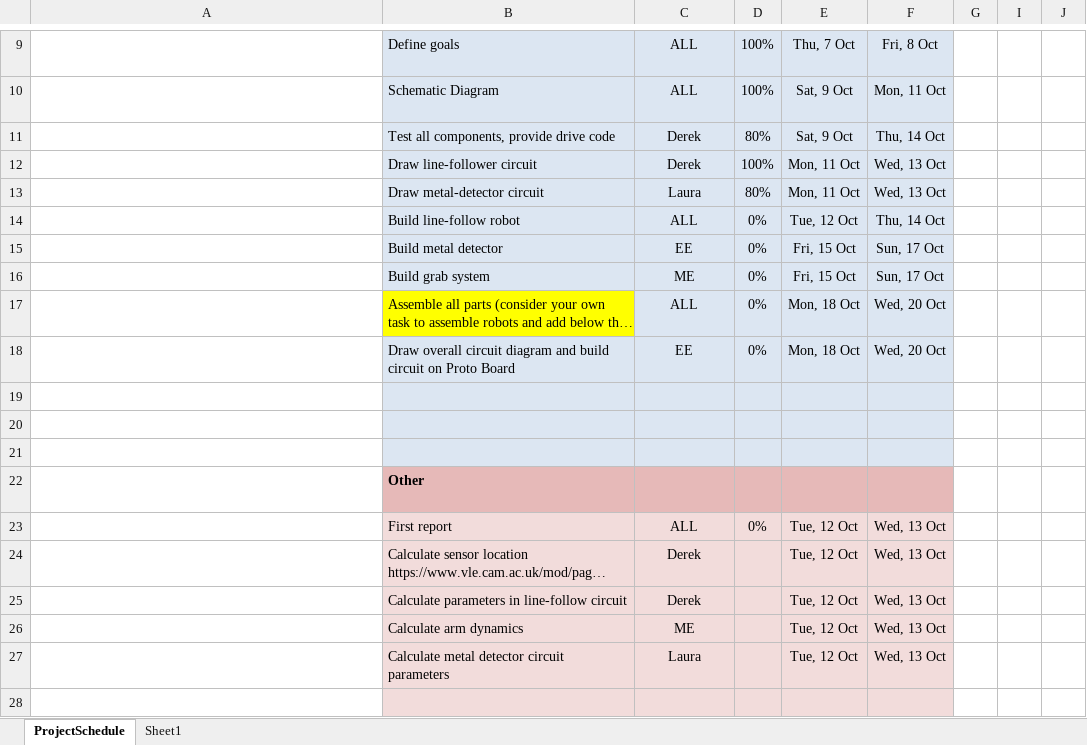
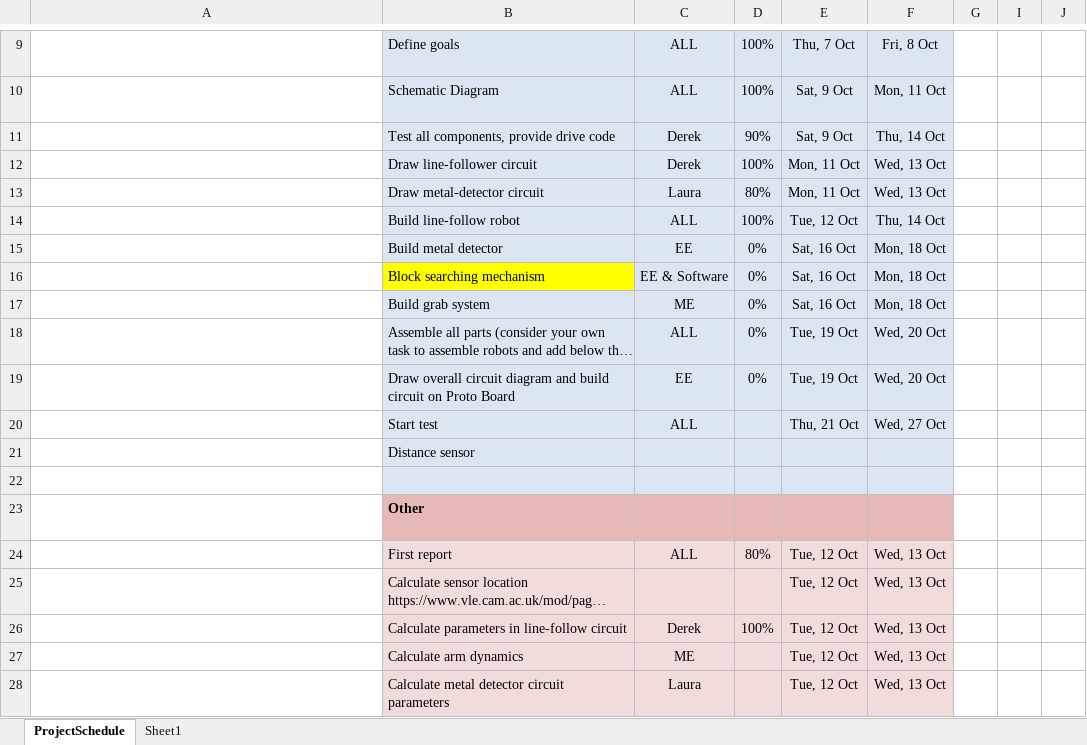
Before and after one commit to Hamezii/m101-IDP, an Excel workbook: Gantt Chart.xlsx, sheet ProjectSchedule, drawn as a sheet; only a part is shown, gaps mark what is left out; the shorter side is filled out with more unchanged rows; long unchanged cells end in …; values as stored, in another font and other column widths than the file's, no borders; conditional formats not drawn; addresses are those after the commit; rows hold the shown columns only; the diff names each change by its address in the sheet, - before the commit and + after, or states it on an @@ line.

```diff
--- a/Gantt Chart.xlsx (sheet ProjectSchedule)
+++ b/Gantt Chart.xlsx (sheet ProjectSchedule)
-D11: 80%
+D11: 90%
-D14: 0%
+D14: 100%
-E15: Fri, 15 Oct
+E15: Sat, 16 Oct
-F15: Sun, 17 Oct
+F15: Mon, 18 Oct
+row 16:  | Block searching mechanism | EE & Software | 0% | Sat, 16 Oct | Mon, 18 Oct
-E17: Fri, 15 Oct
+E17: Sat, 16 Oct
-F17: Sun, 17 Oct
+F17: Mon, 18 Oct
-B18 fill: #FFFF00
+B18 fill: #DCE6F2
-E18:E19: Mon, 18 Oct
+E18:E19: Tue, 19 Oct
-row 20: (empty)
+row 20:  | Start test | ALL |  | Thu, 21 Oct | Wed, 27 Oct
-B21: (empty)
+B21: Distance sensor
-D24: 0%
+D24: 80%
-C25: Derek
+C25: (empty)
-D26: (empty)
+D26: 100%
```
Also changed, not shown: 21 other files.
